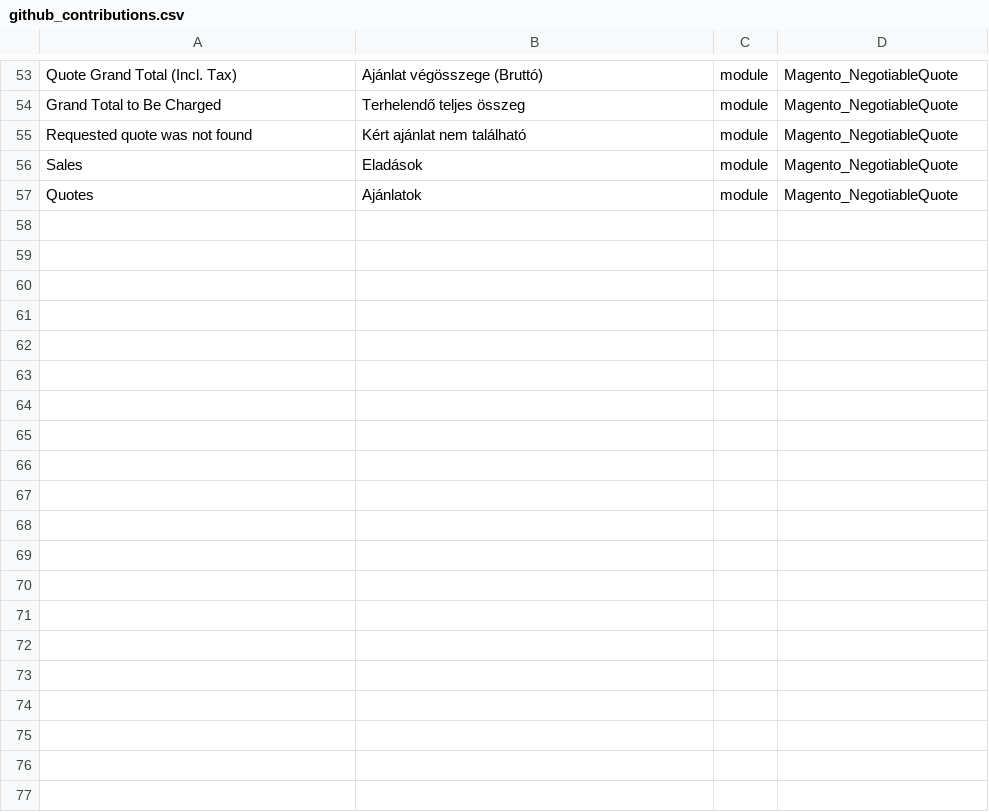
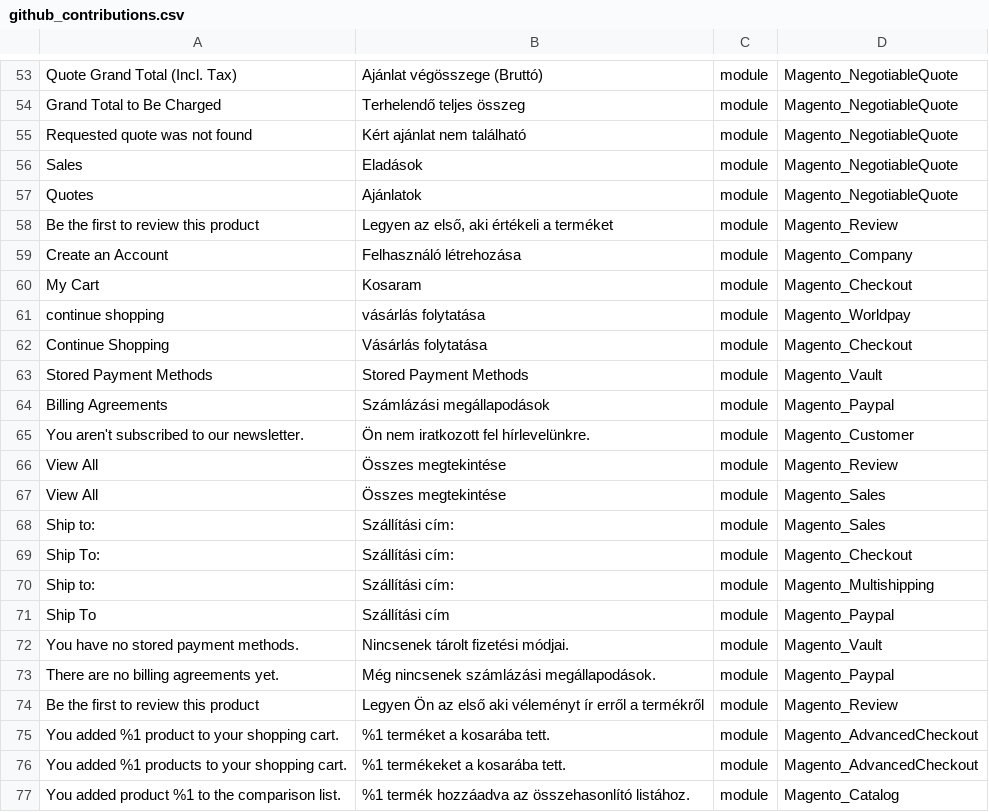
Before and after one commit to mageplaza/magento-2-hungarian-language-pack, a CSV file: github_contributions.csv, drawn as a sheet; only a part is shown, gaps mark what is left out; the diff covers the shown part only; the diff names each change by its address in the sheet, - before the commit and + after, or states it on an @@ line.

Commit message:
Translations.

```diff
--- a/github_contributions.csv
+++ b/github_contributions.csv
+row 58: Be the first to review this product | Legyen az első, aki értékeli a terméket | module | Magento_Review
+row 59: Create an Account | Felhasználó létrehozása | module | Magento_Company
+row 60: My Cart | Kosaram | module | Magento_Checkout
+row 61: continue shopping | vásárlás folytatása | module | Magento_Worldpay
+row 62: Continue Shopping | Vásárlás folytatása | module | Magento_Checkout
+row 63: Stored Payment Methods | Stored Payment Methods | module | Magento_Vault
+row 64: Billing Agreements | Számlázási megállapodások | module | Magento_Paypal
+row 65: You aren't subscribed to our newsletter. | Ön nem iratkozott fel hírlevelünkre. | module | Magento_Customer
+row 66: View All | Összes megtekintése | module | Magento_Review
+row 67: View All | Összes megtekintése | module | Magento_Sales
+row 68: Ship to: | Szállítási cím: | module | Magento_Sales
+row 69: Ship To: | Szállítási cím: | module | Magento_Checkout
+row 70: Ship to: | Szállítási cím: | module | Magento_Multishipping
+row 71: Ship To | Szállítási cím | module | Magento_Paypal
+row 72: You have no stored payment methods. | Nincsenek tárolt fizetési módjai. | module | Magento_Vault
+row 73: There are no billing agreements yet. | Még nincsenek számlázási megállapodások. | module | Magento_Paypal
+row 74: Be the first to review this product | Legyen Ön az első aki véleményt ír erről a termékről | module | Magento_Review
+row 75: You added %1 product to your shopping cart. | %1 terméket a kosarába tett. | module | Magento_AdvancedCheckout
+row 76: You added %1 products to your shopping cart. | %1 termékeket a kosarába tett. | module | Magento_AdvancedCheckout
+row 77: You added product %1 to the comparison list. | %1 termék hozzáadva az összehasonlító listához. | module | Magento_Catalog
```
Also changed, not shown: 20 added rows elsewhere in this file.
